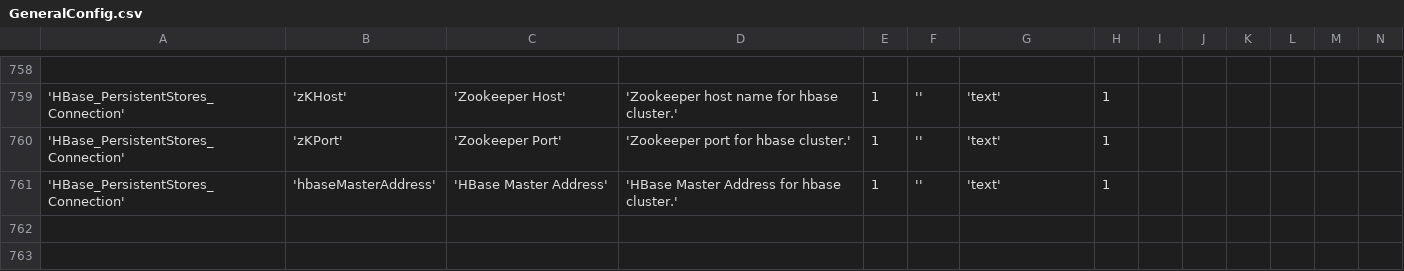
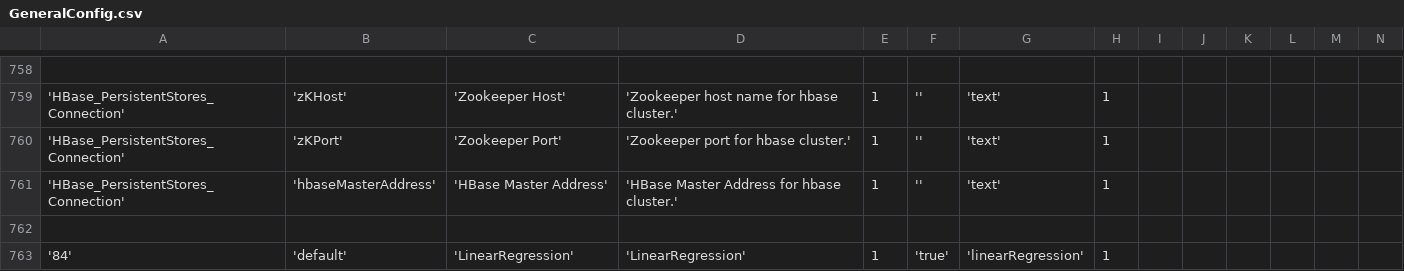
Before and after one commit to WiproOpenSource/openbdre, a CSV file: databases/setup/GeneralConfig.csv, drawn as a sheet; only a part is shown, gaps mark what is left out; rows hold the shown columns only; the diff names each change by its address in the sheet, - before the commit and + after, or states it on an @@ line.

Commit message:
A new form has been added for saving the properties for linear regression.

```diff
--- a/databases/setup/GeneralConfig.csv
+++ b/databases/setup/GeneralConfig.csv
+row 762: (empty)
+row 763: '84' | 'default' | 'LinearRegression' | 'LinearRegression' | 1 | 'true' | 'linearRegression' | 1
```
Also changed, not shown: 4 other files.
